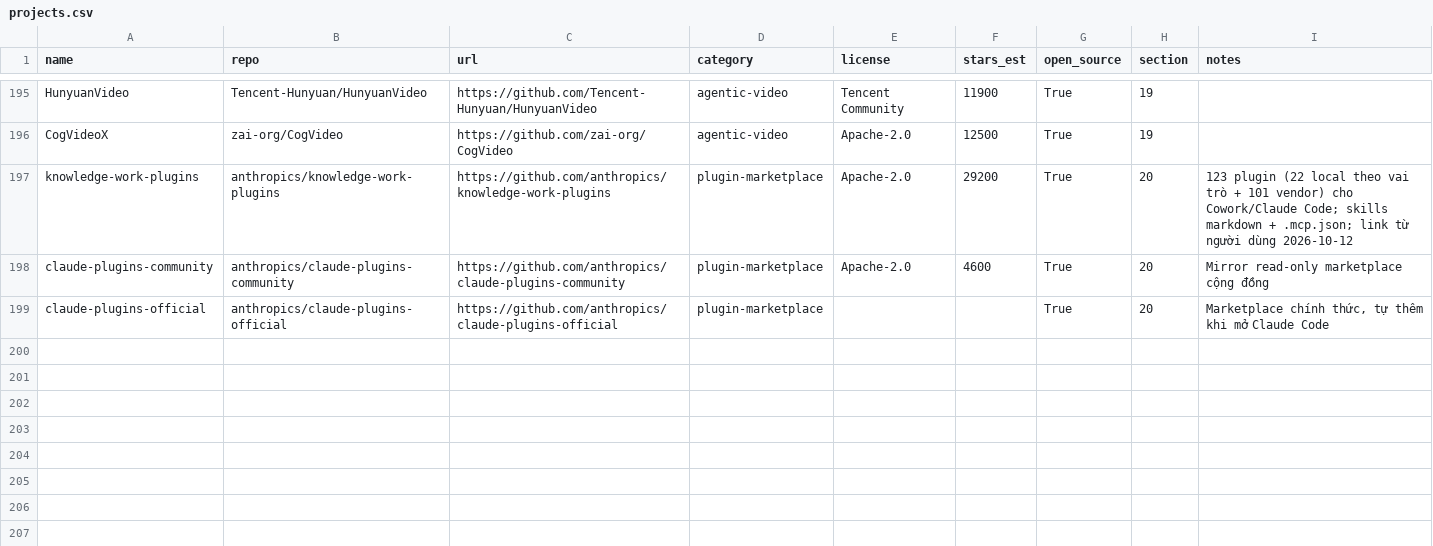
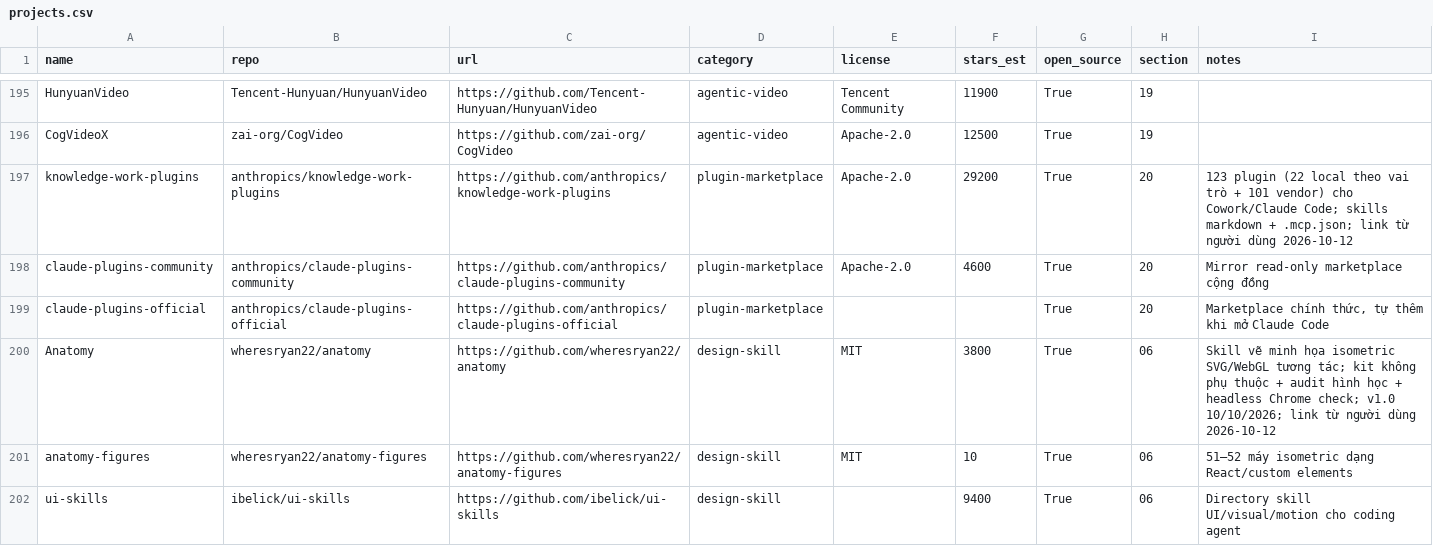
Before and after one commit to seeker19110/stored, a CSV file: data/projects.csv, drawn as a sheet; only a part is shown, gaps mark what is left out; the diff names each change by its address in the sheet, - before the commit and + after, or states it on an @@ line.

```diff
--- a/data/projects.csv
+++ b/data/projects.csv
+row 200: Anatomy | wheresryan22/anatomy | https://github.com/wheresryan22/anatomy | design-skill | MIT | 3800 | True | 06 | Skill vẽ minh họa isometric SVG/WebGL tương tác; kit không phụ thuộc + audit hình học + headless Chrome check; v1.0 10/10/2026; link từ người dùng 2026-10-12
+row 201: anatomy-figures | wheresryan22/anatomy-figures | https://github.com/wheresryan22/anatomy-figures | design-skill | MIT | 10 | True | 06 | 51–52 máy isometric dạng React/custom elements
+row 202: ui-skills | ibelick/ui-skills | https://github.com/ibelick/ui-skills | design-skill |  | 9400 | True | 06 | Directory skill UI/visual/motion cho coding agent
```
Also changed, not shown: 4 other files.
